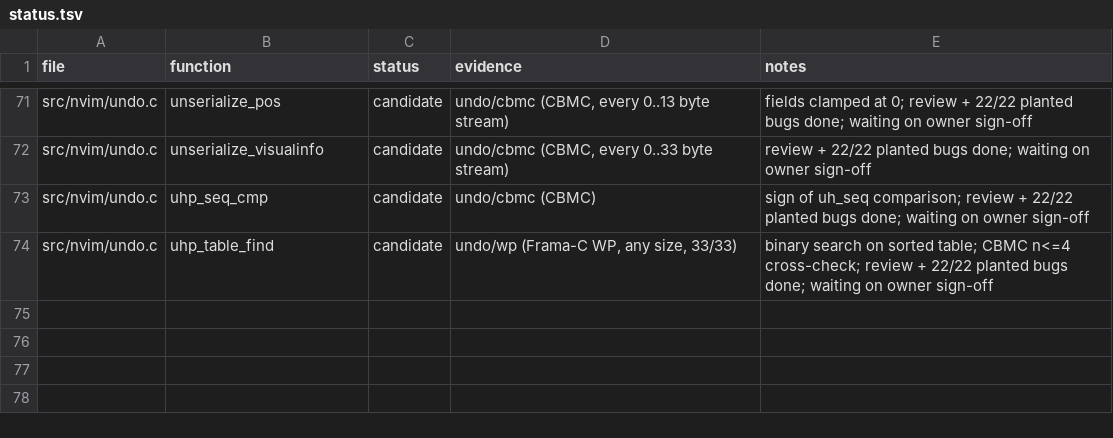
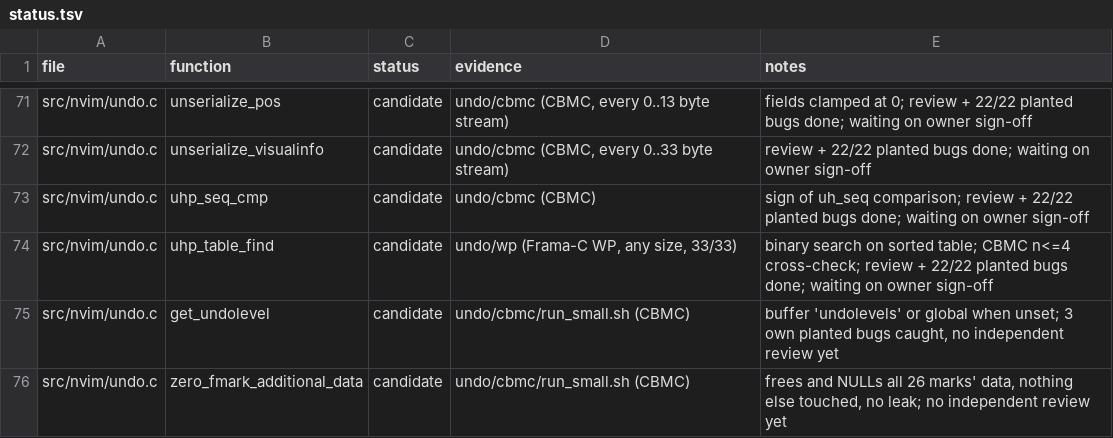
Before and after one commit to blooddimmedtide/neovim_verifier, a TSV file: libraries/neovim/status.tsv, drawn as a sheet; only a part is shown, gaps mark what is left out; the diff names each change by its address in the sheet, - before the commit and + after, or states it on an @@ line.

```diff
--- a/libraries/neovim/status.tsv
+++ b/libraries/neovim/status.tsv
+row 75: src/nvim/undo.c | get_undolevel | candidate | undo/cbmc/run_small.sh (CBMC) | buffer 'undolevels' or global when unset; 3 own planted bugs caught, no independent review yet
+row 76: src/nvim/undo.c | zero_fmark_additional_data | candidate | undo/cbmc/run_small.sh (CBMC) | frees and NULLs all 26 marks' data, nothing else touched, no leak; no independent review yet
```
Also changed, not shown: 9 other files.
